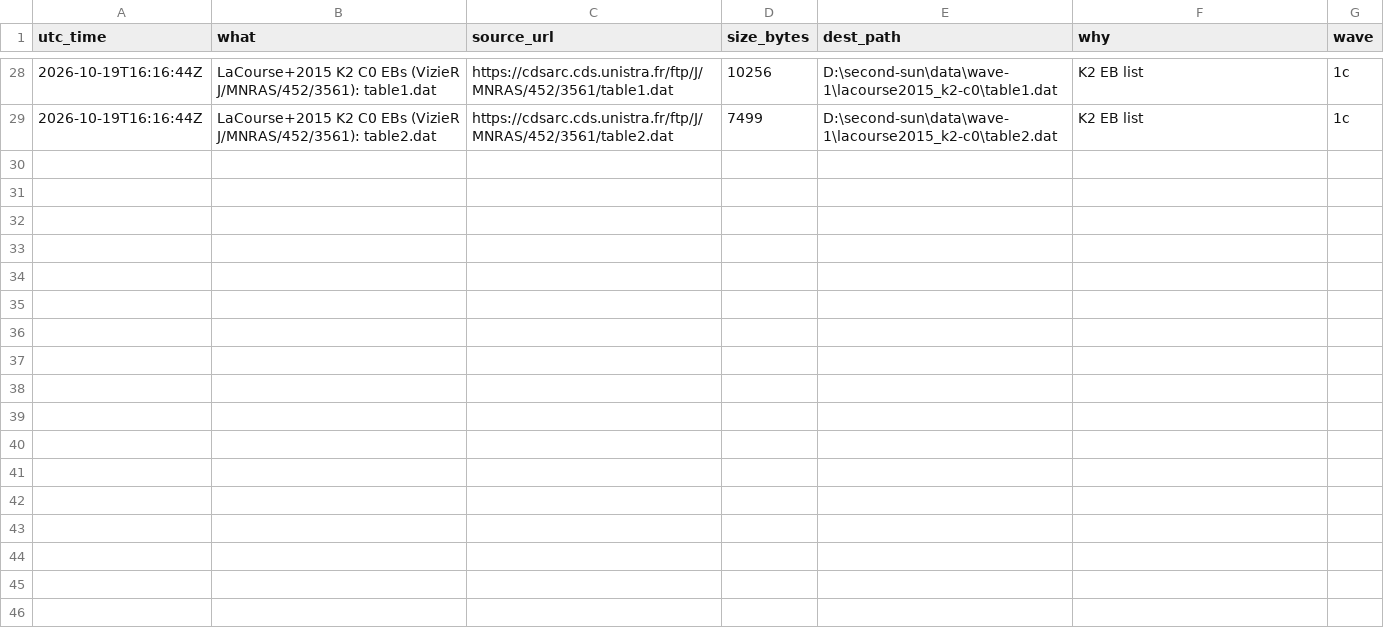
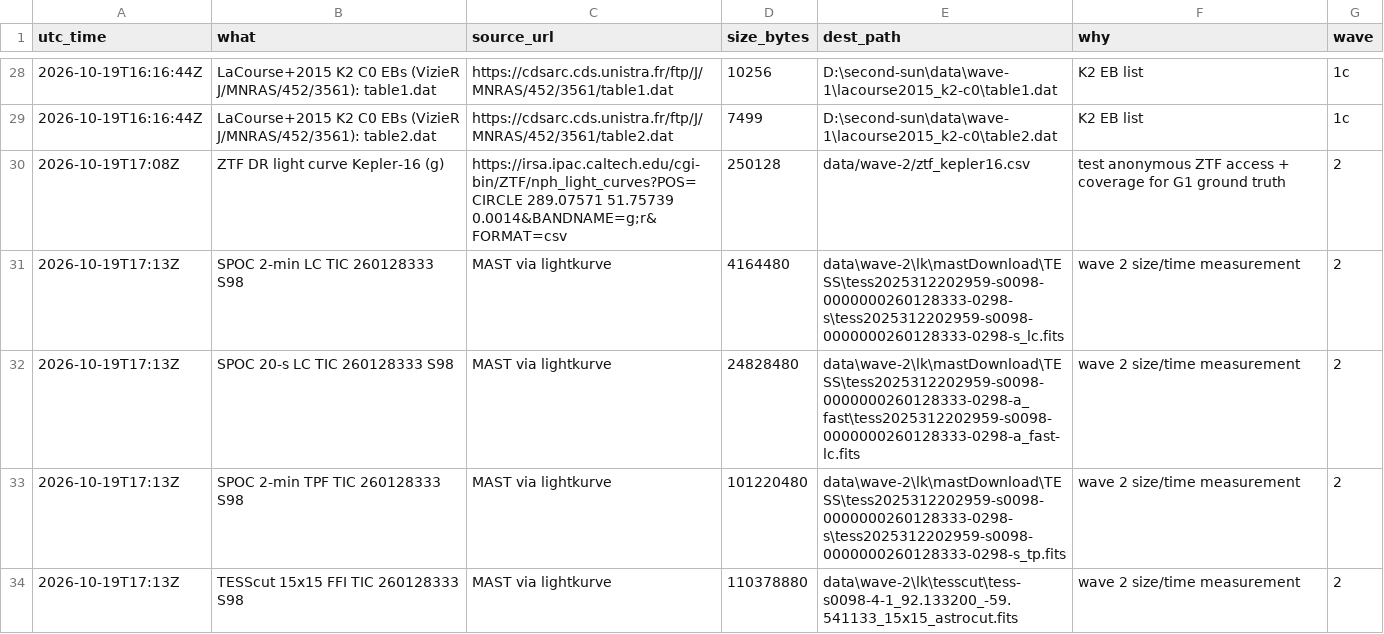
Before and after one commit to M1Smacker/second-sun, a CSV file: research/downloads.csv, drawn as a sheet; only a part is shown, gaps mark what is left out; the diff covers the shown part only; the diff names each change by its address in the sheet, - before the commit and + after, or states it on an @@ line.

```diff
--- a/research/downloads.csv
+++ b/research/downloads.csv
+row 30: 2026-10-19T17:08Z | ZTF DR light curve Kepler-16 (g) | https://irsa.ipac.caltech.edu/cgi-bin/ZTF/nph_light_curves?POS=CIRCLE 289.07571 51.75739 0.0014&BANDNAME=g;r&FORMAT=csv | 250128 | data/wave-2/ztf_kepler16.csv | test anonymous ZTF access + coverage for G1 ground truth | 2
+row 31: 2026-10-19T17:13Z | SPOC 2-min LC TIC 260128333 S98 | MAST via lightkurve | 4164480 | data\wave-2\lk\mastDownload\TESS\tess2025312202959-s0098-0000000260128333-0298-s\tess2025312202959-s0098-0000000260128333-0298-s_lc.fits | wave 2 size/time measurement | 2
+row 32: 2026-10-19T17:13Z | SPOC 20-s LC TIC 260128333 S98 | MAST via lightkurve | 24828480 | data\wave-2\lk\mastDownload\TESS\tess2025312202959-s0098-0000000260128333-0298-a_fast\tess2025312202959-s0098-0000000260128333-0298-a_fast-lc.fits | wave 2 size/time measurement | 2
+row 33: 2026-10-19T17:13Z | SPOC 2-min TPF TIC 260128333 S98 | MAST via lightkurve | 101220480 | data\wave-2\lk\mastDownload\TESS\tess2025312202959-s0098-0000000260128333-0298-s\tess2025312202959-s0098-0000000260128333-0298-s_tp.fits | wave 2 size/time measurement | 2
+row 34: 2026-10-19T17:13Z | TESScut 15x15 FFI TIC 260128333 S98 | MAST via lightkurve | 110378880 | data\wave-2\lk\tesscut\tess-s0098-4-1_92.133200_-59.541133_15x15_astrocut.fits | wave 2 size/time measurement | 2
```
Also changed, not shown: 5 added rows elsewhere in this file, 11 other files.
